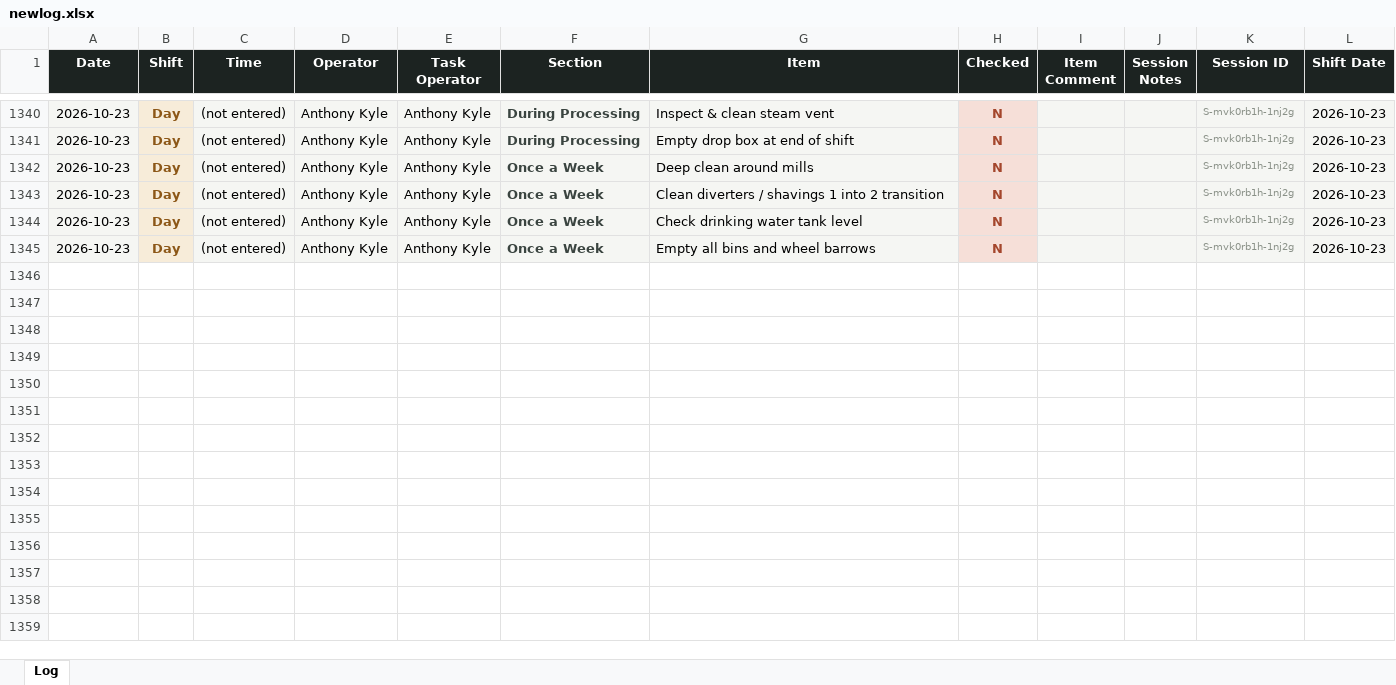
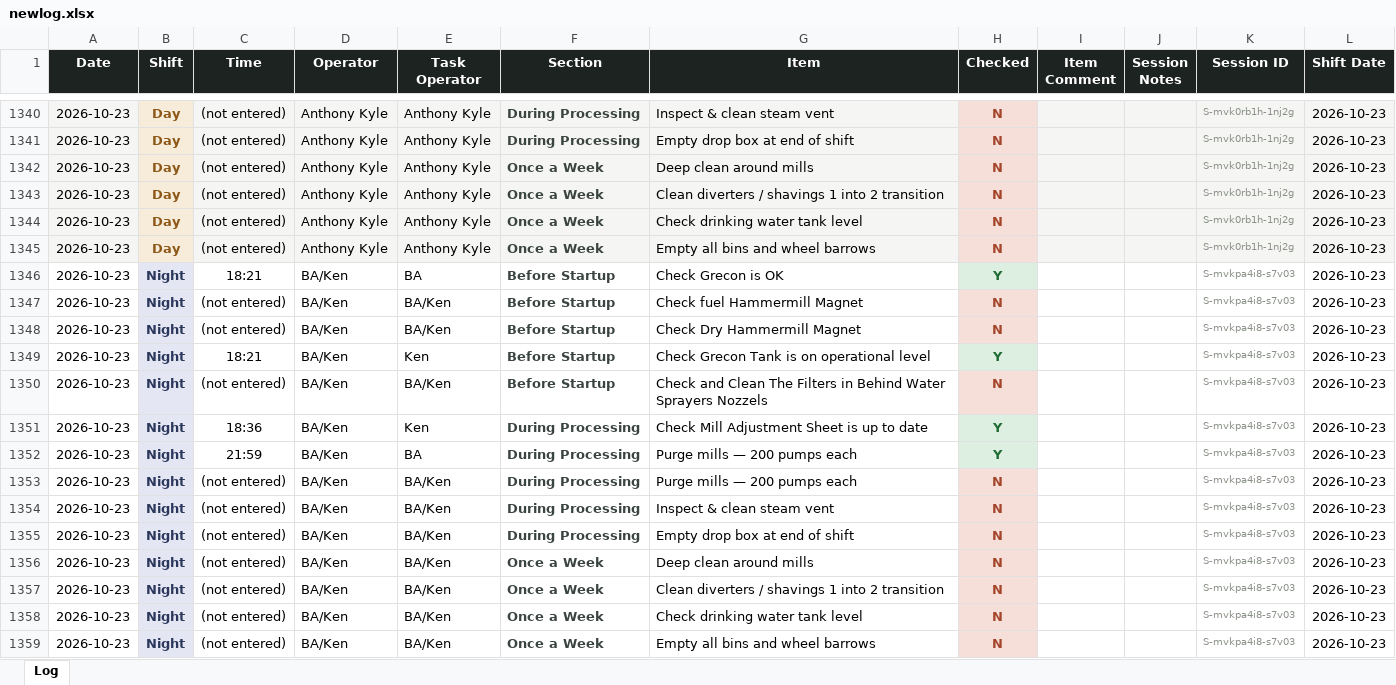
Before and after one commit to Tuan-Biomass/daily-checklist, an Excel workbook: newlog.xlsx, sheet Log, drawn as a sheet; only a part is shown, gaps mark what is left out; values as stored, in another font and other column widths than the file's, no borders; the diff names each change by its address in the sheet, - before the commit and + after, or states it on an @@ line.

Commit message:
Checklist log update 2026-10-23T11:59:52.678Z

```diff
--- a/newlog.xlsx (sheet Log)
+++ b/newlog.xlsx (sheet Log)
+row 1346: 2026-10-23 | Night | 18:21 | BA/Ken | BA | Before Startup | Check Grecon is OK | Y |  |  | S-mvkpa4i8-s7v03 | 2026-10-23
+row 1347: 2026-10-23 | Night | (not entered) | BA/Ken | BA/Ken | Before Startup | Check fuel Hammermill Magnet | N |  |  | S-mvkpa4i8-s7v03 | 2026-10-23
+row 1348: 2026-10-23 | Night | (not entered) | BA/Ken | BA/Ken | Before Startup | Check Dry Hammermill Magnet | N |  |  | S-mvkpa4i8-s7v03 | 2026-10-23
+row 1349: 2026-10-23 | Night | 18:21 | BA/Ken | Ken | Before Startup | Check Grecon Tank is on operational level | Y |  |  | S-mvkpa4i8-s7v03 | 2026-10-23
+row 1350: 2026-10-23 | Night | (not entered) | BA/Ken | BA/Ken | Before Startup | Check and Clean The Filters in Behind Water Sprayers Nozzels | N |  |  | S-mvkpa4i8-s7v03 | 2026-10-23
+row 1351: 2026-10-23 | Night | 18:36 | BA/Ken | Ken | During Processing | Check Mill Adjustment Sheet is up to date | Y |  |  | S-mvkpa4i8-s7v03 | 2026-10-23
+row 1352: 2026-10-23 | Night | 21:59 | BA/Ken | BA | During Processing | Purge mills — 200 pumps each | Y |  |  | S-mvkpa4i8-s7v03 | 2026-10-23
+row 1353: 2026-10-23 | Night | (not entered) | BA/Ken | BA/Ken | During Processing | Purge mills — 200 pumps each | N |  |  | S-mvkpa4i8-s7v03 | 2026-10-23
+row 1354: 2026-10-23 | Night | (not entered) | BA/Ken | BA/Ken | During Processing | Inspect & clean steam vent | N |  |  | S-mvkpa4i8-s7v03 | 2026-10-23
+row 1355: 2026-10-23 | Night | (not entered) | BA/Ken | BA/Ken | During Processing | Empty drop box at end of shift | N |  |  | S-mvkpa4i8-s7v03 | 2026-10-23
+row 1356: 2026-10-23 | Night | (not entered) | BA/Ken | BA/Ken | Once a Week | Deep clean around mills | N |  |  | S-mvkpa4i8-s7v03 | 2026-10-23
+row 1357: 2026-10-23 | Night | (not entered) | BA/Ken | BA/Ken | Once a Week | Clean diverters / shavings 1 into 2 transition | N |  |  | S-mvkpa4i8-s7v03 | 2026-10-23
+row 1358: 2026-10-23 | Night | (not entered) | BA/Ken | BA/Ken | Once a Week | Check drinking water tank level | N |  |  | S-mvkpa4i8-s7v03 | 2026-10-23
+row 1359: 2026-10-23 | Night | (not entered) | BA/Ken | BA/Ken | Once a Week | Empty all bins and wheel barrows | N |  |  | S-mvkpa4i8-s7v03 | 2026-10-23
```
